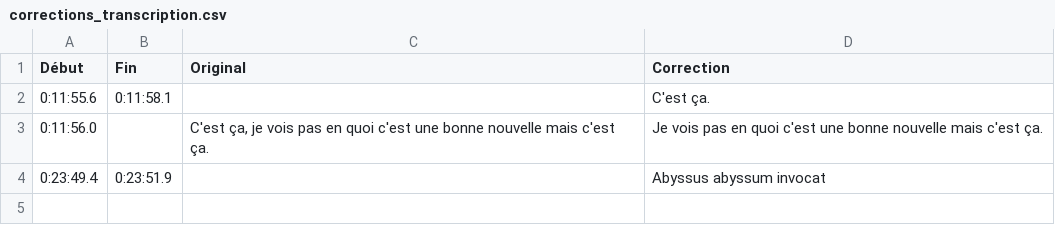
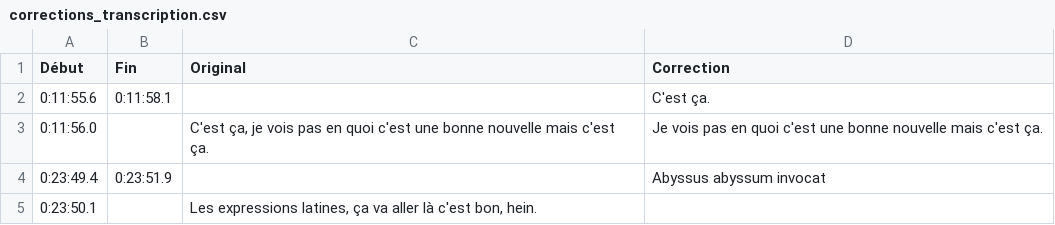
Before and after one commit to Uriopass/DomusQuietusDomus, a CSV file: corrections_transcription.csv, drawn as a sheet.

Commit message:
Sous-titres 0:23:50.1 : « Les expressions latines, ça va aller là c'est bon, hein. » → ligne supprimée

```diff
--- a/corrections_transcription.csv
+++ b/corrections_transcription.csv
@@ -4 +4,2 @@ Début,Fin,Original,Correction
 0:23:49.4,0:23:51.9,,Abyssus abyssum invocat
+0:23:50.1,,"Les expressions latines, ça va aller là c'est bon, hein.",
```
